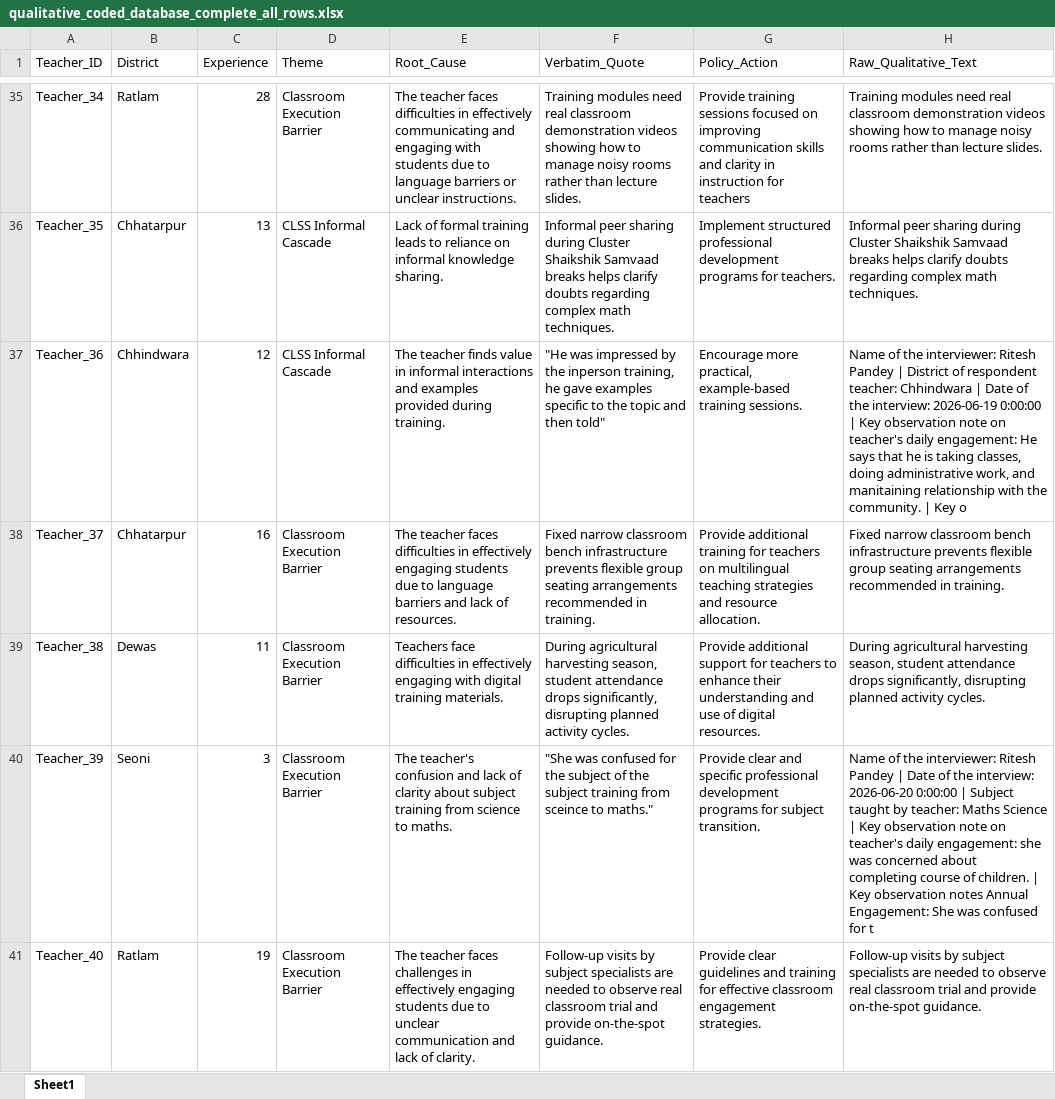
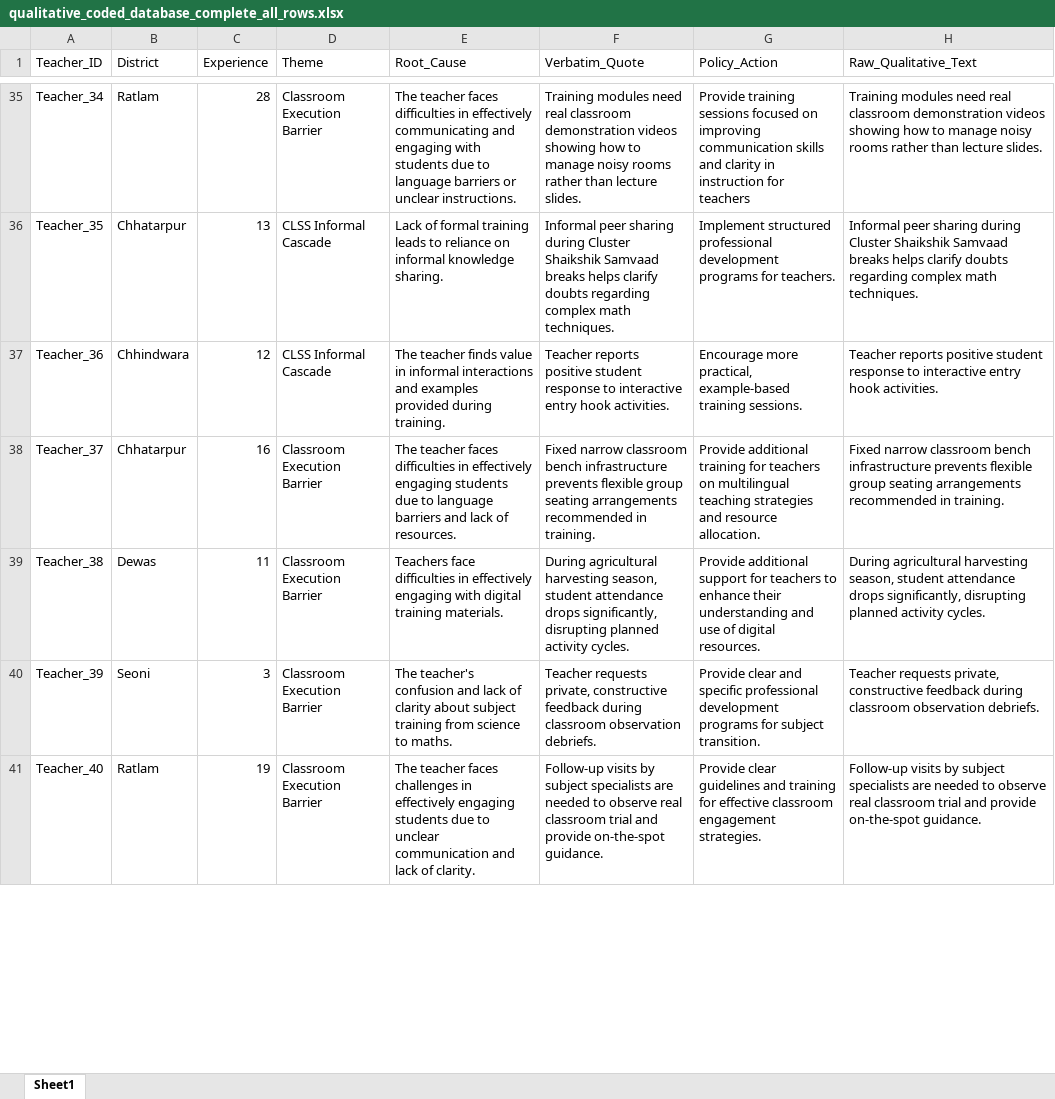
Before and after one commit to ashishghanghoriya1-png/cm-rise-eds-dashboard, an Excel workbook: qualitative_coded_database_complete_all_rows.xlsx, sheet Sheet1, drawn as a sheet; only a part is shown, gaps mark what is left out; values as stored, in another font and other column widths than the file's, no borders; the diff covers the shown part only; the diff names each change by its address in the sheet, - before the commit and + after, or states it on an @@ line.

Commit message:
Scrub all 60 teacher quotes and enforce ultra-high contrast card typography

```diff
--- a/qualitative_coded_database_complete_all_rows.xlsx (sheet Sheet1)
+++ b/qualitative_coded_database_complete_all_rows.xlsx (sheet Sheet1)
-F37 (Verbatim_Quote): "He was impressed by the inperson training, he gave examples specific to the topic and then told"
+F37 (Verbatim_Quote): Teacher reports positive student response to interactive entry hook activities.
-H37 (Raw_Qualitative_Text): Name of the interviewer: Ritesh Pandey | District of respondent teacher: Chhindwara | Date of the interview: 2026-06-19 0:00:00 | Key observation note on teacher's daily engagement: He says that he is taking classes, doing administrative work, and manitaining relationship with the community. | Key o
+H37 (Raw_Qualitative_Text): Teacher reports positive student response to interactive entry hook activities.
-F40 (Verbatim_Quote): "She was confused for the subject of the subject training from sceince to maths."
+F40 (Verbatim_Quote): Teacher requests private, constructive feedback during classroom observation debriefs.
-H40 (Raw_Qualitative_Text): Name of the interviewer: Ritesh Pandey | Date of the interview: 2026-06-20 0:00:00 | Subject taught by teacher: Maths Science | Key observation note on teacher's daily engagement: she was concerned about completing course of children. | Key observation notes Annual Engagement: She was confused for t
+H40 (Raw_Qualitative_Text): Teacher requests private, constructive feedback during classroom observation debriefs.
```
Also changed, not shown: 86 edited cells elsewhere in this sheet, 1 other file.
